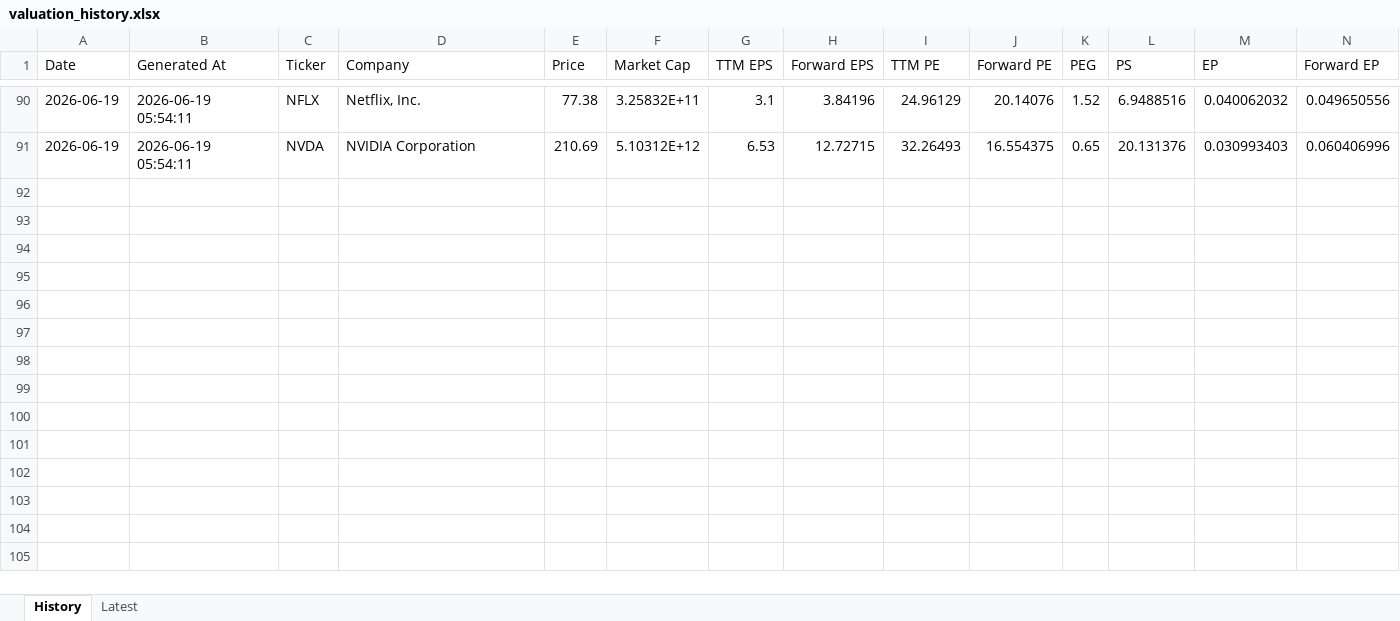
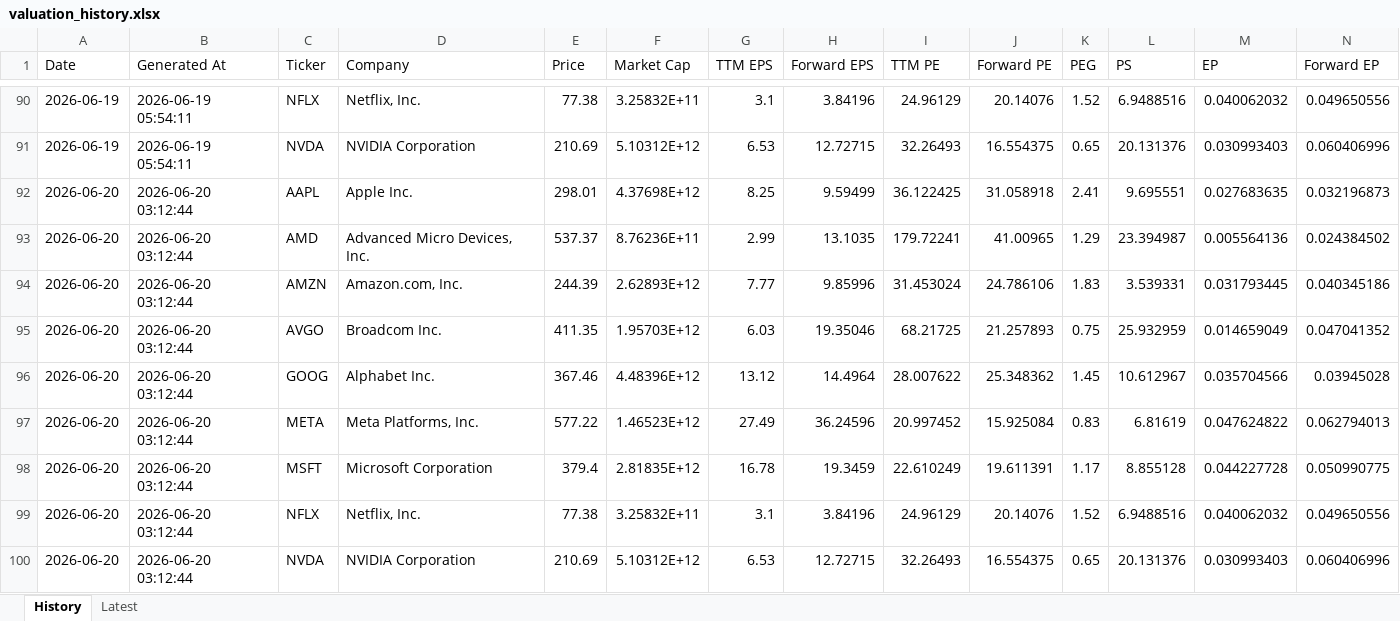
Before and after one commit to wangshen2014-collab/stock_value_tracker, an Excel workbook: data/valuation_history.xlsx, sheet History, drawn as a sheet; only a part is shown, gaps mark what is left out; values as stored, in another font and other column widths than the file's, no borders; rows hold the shown columns only; the diff names each change by its address in the sheet, - before the commit and + after, or states it on an @@ line.

```diff
--- a/data/valuation_history.xlsx (sheet History)
+++ b/data/valuation_history.xlsx (sheet History)
+row 92: 2026-06-20 | 2026-06-20 03:12:44 | AAPL | Apple Inc. | 298.01 | 4.37698E+12 | 8.25 | 9.59499 | 36.122425 | 31.058918 | 2.41 | 9.695551 | 0.027683635 | 0.032196873
+row 93: 2026-06-20 | 2026-06-20 03:12:44 | AMD | Advanced Micro Devices, Inc. | 537.37 | 8.76236E+11 | 2.99 | 13.1035 | 179.72241 | 41.00965 | 1.29 | 23.394987 | 0.005564136 | 0.024384502
+row 94: 2026-06-20 | 2026-06-20 03:12:44 | AMZN | Amazon.com, Inc. | 244.39 | 2.62893E+12 | 7.77 | 9.85996 | 31.453024 | 24.786106 | 1.83 | 3.539331 | 0.031793445 | 0.040345186
+row 95: 2026-06-20 | 2026-06-20 03:12:44 | AVGO | Broadcom Inc. | 411.35 | 1.95703E+12 | 6.03 | 19.35046 | 68.21725 | 21.257893 | 0.75 | 25.932959 | 0.014659049 | 0.047041352
+row 96: 2026-06-20 | 2026-06-20 03:12:44 | GOOG | Alphabet Inc. | 367.46 | 4.48396E+12 | 13.12 | 14.4964 | 28.007622 | 25.348362 | 1.45 | 10.612967 | 0.035704566 | 0.03945028
+row 97: 2026-06-20 | 2026-06-20 03:12:44 | META | Meta Platforms, Inc. | 577.22 | 1.46523E+12 | 27.49 | 36.24596 | 20.997452 | 15.925084 | 0.83 | 6.81619 | 0.047624822 | 0.062794013
+row 98: 2026-06-20 | 2026-06-20 03:12:44 | MSFT | Microsoft Corporation | 379.4 | 2.81835E+12 | 16.78 | 19.3459 | 22.610249 | 19.611391 | 1.17 | 8.855128 | 0.044227728 | 0.050990775
+row 99: 2026-06-20 | 2026-06-20 03:12:44 | NFLX | Netflix, Inc. | 77.38 | 3.25832E+11 | 3.1 | 3.84196 | 24.96129 | 20.14076 | 1.52 | 6.9488516 | 0.040062032 | 0.049650556
+row 100: 2026-06-20 | 2026-06-20 03:12:44 | NVDA | NVIDIA Corporation | 210.69 | 5.10312E+12 | 6.53 | 12.72715 | 32.26493 | 16.554375 | 0.65 | 20.131376 | 0.030993403 | 0.060406996
```
Also changed, not shown: sheet Latest, data/pe_valuation_history.xlsx, 6 other files.
